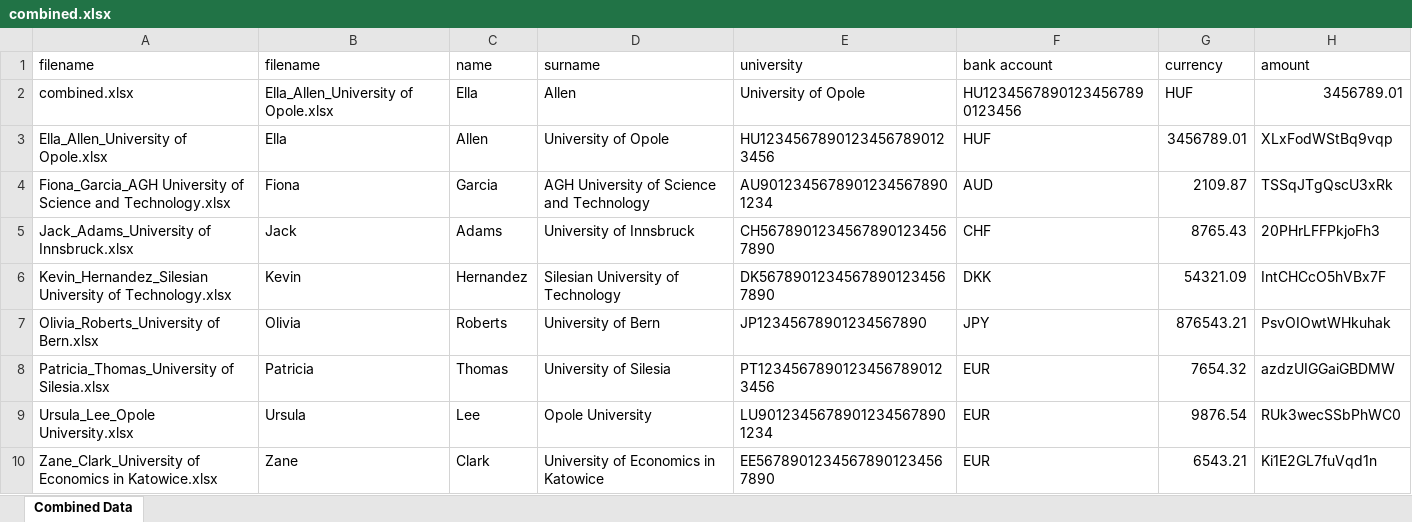
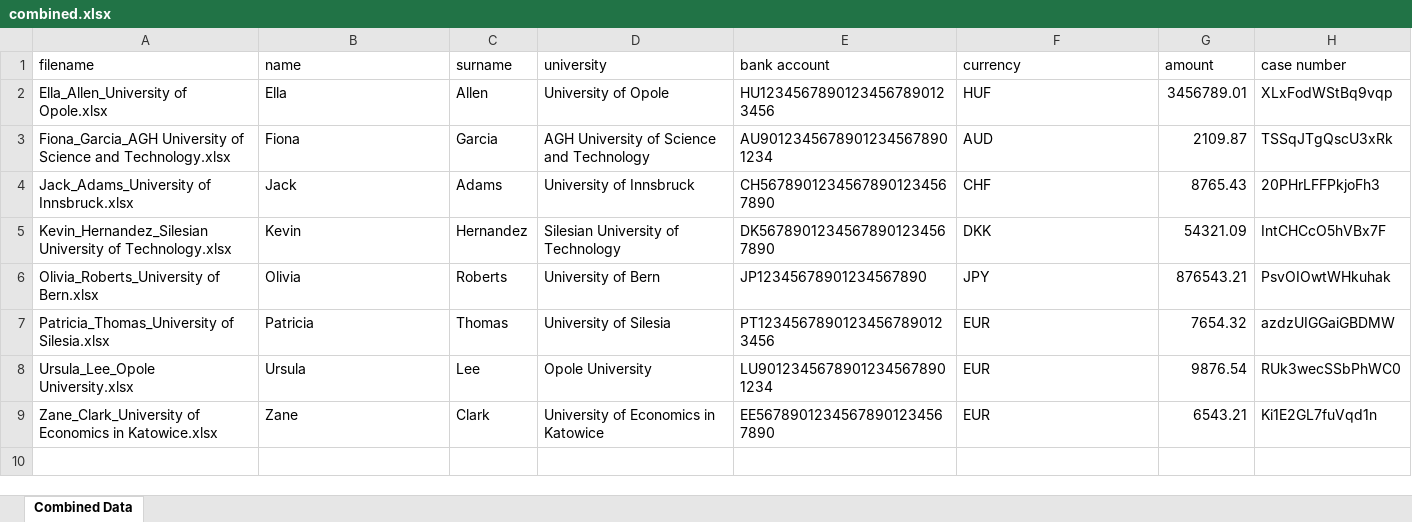
Before and after one commit to mynamescheff/bazy-obiektowe, an Excel workbook: rozklasowany/excelki/cases/combined/combined.xlsx, sheet Combined Data, drawn as a sheet; values as stored, in another font and other column widths than the file's, no borders; the diff names each change by its address in the sheet, - before the commit and + after, or states it on an @@ line.

```diff
--- a/rozklasowany/excelki/cases/combined/combined.xlsx (sheet Combined Data)
+++ b/rozklasowany/excelki/cases/combined/combined.xlsx (sheet Combined Data)
-B1: filename
+B1: name
-C1: name
+C1: surname
-D1: surname
+D1: university
-E1: university
+E1: bank account
-F1: bank account
+F1: currency
-G1: currency
+G1: amount
-H1: amount
+H1: case number
-row 2: combined.xlsx | Ella_Allen_University of Opole.xlsx | Ella | Allen | University of Opole | HU12345678901234567890123456 | HUF | 3456789.01
```
Also changed, not shown: 5 other files.
